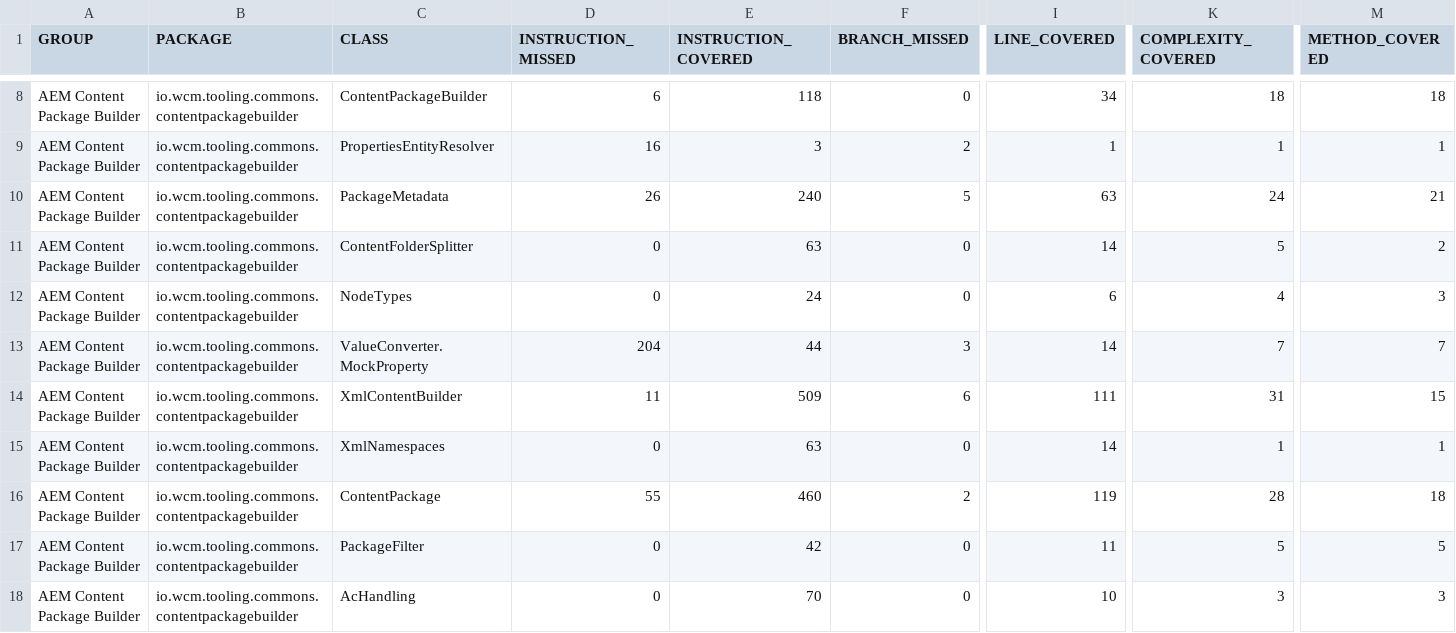
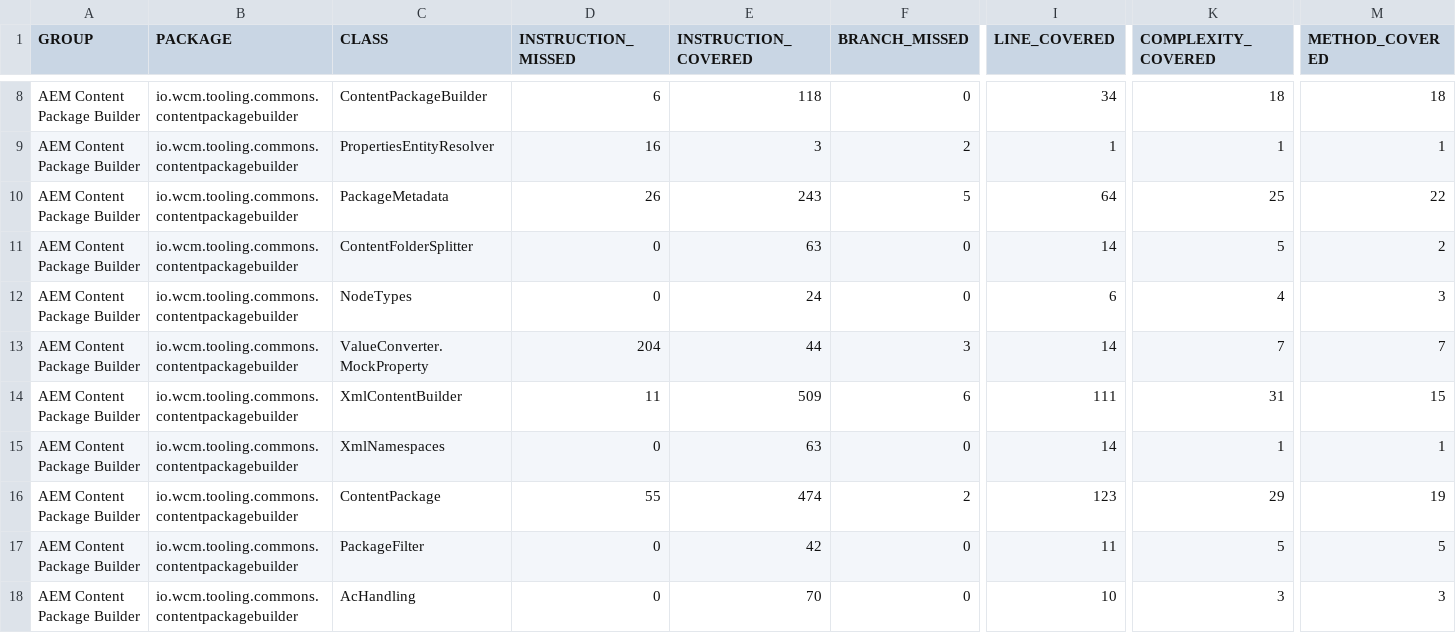
Before and after one commit to wcm-io/wcm-io.github.io, a CSV file: tooling/commons/content-package-builder/jacoco-unit/jacoco.csv, drawn as a sheet; only a part is shown, gaps mark what is left out; the diff names each change by its address in the sheet, - before the commit and + after, or states it on an @@ line.

Commit message:
Maven site: wcm-io/io.wcm.tooling.commons.content-package-builder

```diff
--- a/tooling/commons/content-package-builder/jacoco-unit/jacoco.csv
+++ b/tooling/commons/content-package-builder/jacoco-unit/jacoco.csv
-E10 (INSTRUCTION_COVERED): 240
+E10 (INSTRUCTION_COVERED): 243
-I10 (LINE_COVERED): 63
+I10 (LINE_COVERED): 64
-K10 (COMPLEXITY_COVERED): 24
+K10 (COMPLEXITY_COVERED): 25
-M10 (METHOD_COVERED): 21
+M10 (METHOD_COVERED): 22
-E16 (INSTRUCTION_COVERED): 460
+E16 (INSTRUCTION_COVERED): 474
-I16 (LINE_COVERED): 119
+I16 (LINE_COVERED): 123
-K16 (COMPLEXITY_COVERED): 28
+K16 (COMPLEXITY_COVERED): 29
-M16 (METHOD_COVERED): 18
+M16 (METHOD_COVERED): 19
```
Also changed, not shown: tooling/commons/content-package-builder/jacoco/jacoco.csv, 24 other files.
